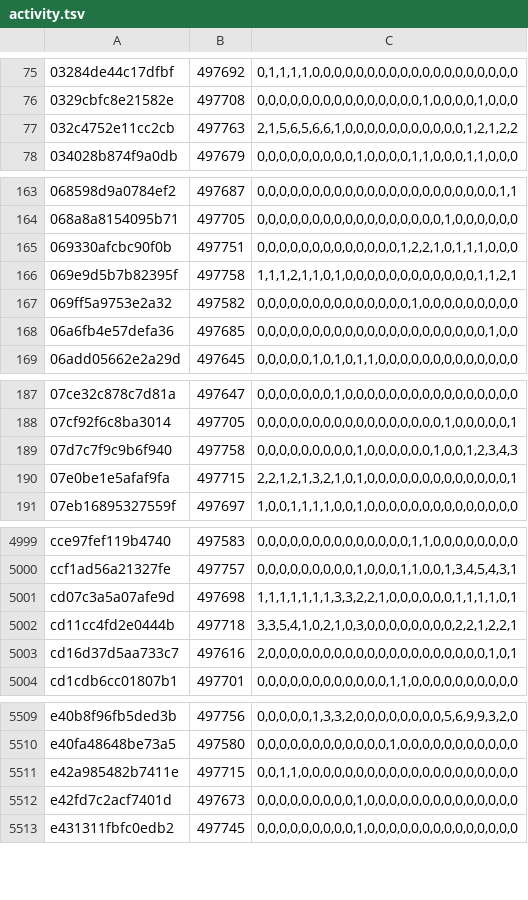
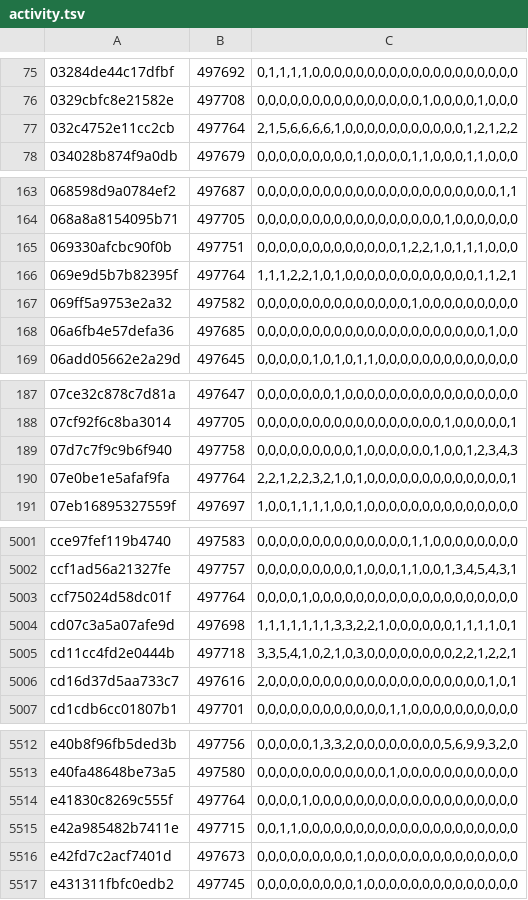
Before and after one commit to natanforestree/finals-radar, a TSV file: state/activity.tsv, drawn as a sheet; only a part is shown, gaps mark what is left out; the diff covers the shown part only.

```diff
--- a/state/activity.tsv
+++ b/state/activity.tsv
@@ -76,3 +76,3 @@
 0329cbfc8e21582e	497708	0,0,0,0,0,0,0,0,0,0,0,0,0,0,0,1,0,0,0,0,1,0,0,0
-032c4752e11cc2cb	497763	2,1,5,6,5,6,6,1,0,0,0,0,0,0,0,0,0,0,0,1,2,1,2,2
+032c4752e11cc2cb	497764	2,1,5,6,6,6,6,1,0,0,0,0,0,0,0,0,0,0,0,1,2,1,2,2
 034028b874f9a0db	497679	0,0,0,0,0,0,0,0,0,1,0,0,0,0,1,1,0,0,0,1,1,0,0,0
@@ -165,3 +165,3 @@
 069330afcbc90f0b	497751	0,0,0,0,0,0,0,0,0,0,0,0,0,1,2,2,1,0,1,1,1,0,0,0
-069e9d5b7b82395f	497758	1,1,1,2,1,1,0,1,0,0,0,0,0,0,0,0,0,0,0,0,1,1,2,1
+069e9d5b7b82395f	497764	1,1,1,2,2,1,0,1,0,0,0,0,0,0,0,0,0,0,0,0,1,1,2,1
 069ff5a9753e2a32	497582	0,0,0,0,0,0,0,0,0,0,0,0,0,0,1,0,0,0,0,0,0,0,0,0
@@ -189,3 +189,3 @@
 07d7c7f9c9b6f940	497758	0,0,0,0,0,0,0,0,0,1,0,0,0,0,0,0,1,0,0,1,2,3,4,3
-07e0be1e5afaf9fa	497715	2,2,1,2,1,3,2,1,0,1,0,0,0,0,0,0,0,0,0,0,0,0,0,1
+07e0be1e5afaf9fa	497764	2,2,1,2,2,3,2,1,0,1,0,0,0,0,0,0,0,0,0,0,0,0,0,1
 07eb16895327559f	497697	1,0,0,1,1,1,1,0,0,1,0,0,0,0,0,0,0,0,0,0,0,0,0,0
@@ -5000,2 +5002,3 @@ cce97fef119b4740	497583	0,0,0,0,0,0,0,0,0,0,0,0,0,0,1,1,0,0,0,0,0,0,0,0
 ccf1ad56a21327fe	497757	0,0,0,0,0,0,0,0,0,1,0,0,0,1,1,0,0,1,3,4,5,4,3,1
+ccf75024d58dc01f	497764	0,0,0,0,1,0,0,0,0,0,0,0,0,0,0,0,0,0,0,0,0,0,0,0
 cd07c3a5a07afe9d	497698	1,1,1,1,1,1,1,3,3,2,2,1,0,0,0,0,0,0,1,1,1,1,0,1
@@ -5510,2 +5513,3 @@ e40b8f96fb5ded3b	497756	0,0,0,0,0,1,3,3,2,0,0,0,0,0,0,0,0,5,6,9,9,3,2,0
 e40fa48648be73a5	497580	0,0,0,0,0,0,0,0,0,0,0,0,1,0,0,0,0,0,0,0,0,0,0,0
+e41830c8269c555f	497764	0,0,0,0,1,0,0,0,0,0,0,0,0,0,0,0,0,0,0,0,0,0,0,0
 e42a985482b7411e	497715	0,0,1,1,0,0,0,0,0,0,0,0,0,0,0,0,0,0,0,0,0,0,0,0
```
Also changed, not shown: 2 added rows and 130 edited cells elsewhere in this file, state/scores.tsv, 4 other files.
